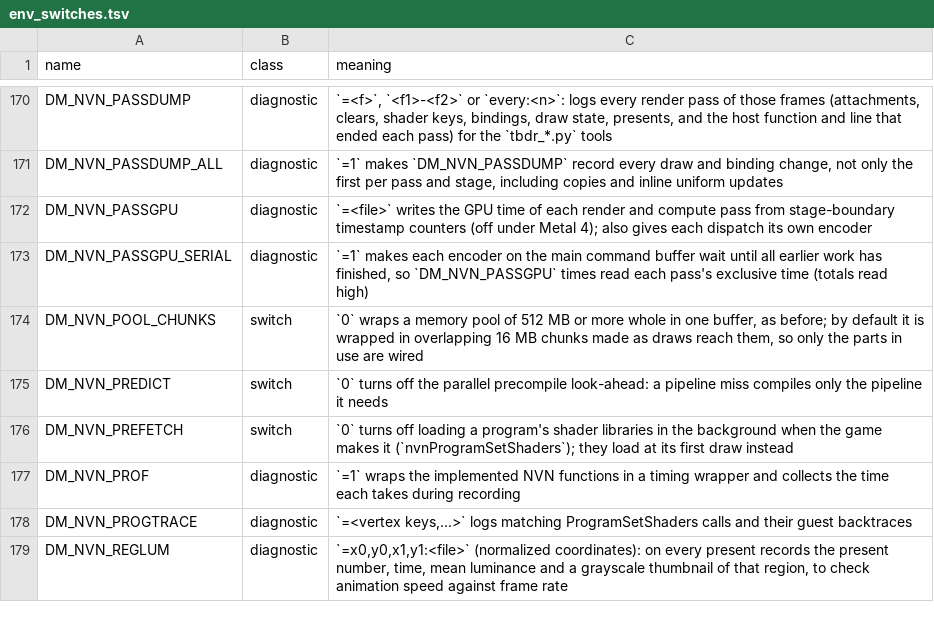
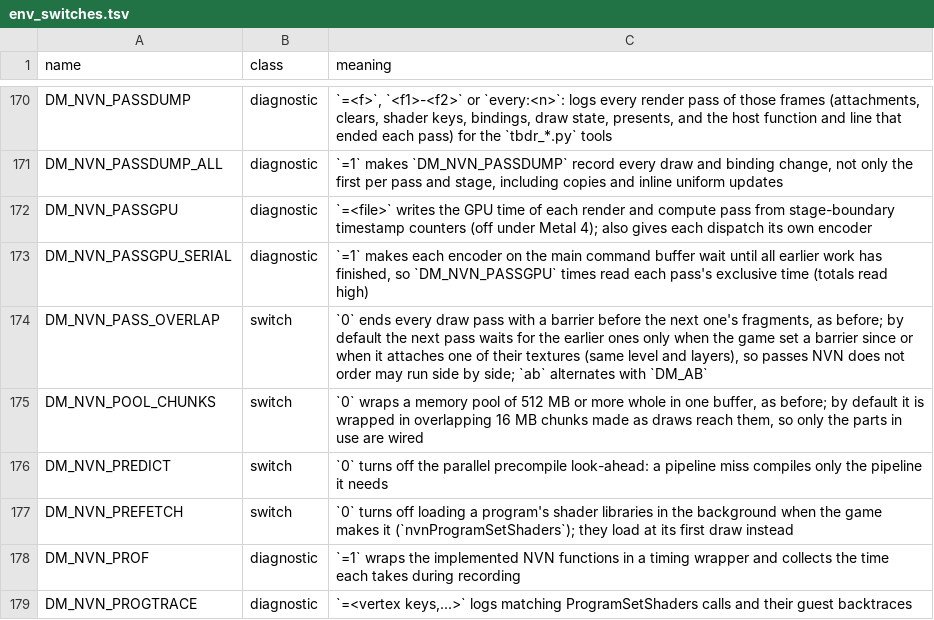
Before and after one commit to FeReuss/nxnative-oot, a TSV file: docs/env_switches.tsv, drawn as a sheet; only a part is shown, gaps mark what is left out; the shorter side is filled out with more unchanged rows.

```diff
--- a/docs/env_switches.tsv
+++ b/docs/env_switches.tsv
@@ -173,2 +173,3 @@ DM_NVN_PASSGPU	diagnostic	`=<file>` writes the GPU time of each render and compu
 DM_NVN_PASSGPU_SERIAL	diagnostic	`=1` makes each encoder on the main command buffer wait until all earlier work has finished, so `DM_NVN_PASSGPU` times read each pass's exclusive time (totals read high)
+DM_NVN_PASS_OVERLAP	switch	`0` ends every draw pass with a barrier before the next one's fragments, as before; by default the next pass waits for the earlier ones only when the game set a barrier since or when it attaches one of their textures (same level and layers), so passes NVN does not order may run side by side; `ab` alternates with `DM_AB`
 DM_NVN_POOL_CHUNKS	switch	`0` wraps a memory pool of 512 MB or more whole in one buffer, as before; by default it is wrapped in overlapping 16 MB chunks made as draws reach them, so only the parts in use are wired
```
Also changed, not shown: 4 other files.
